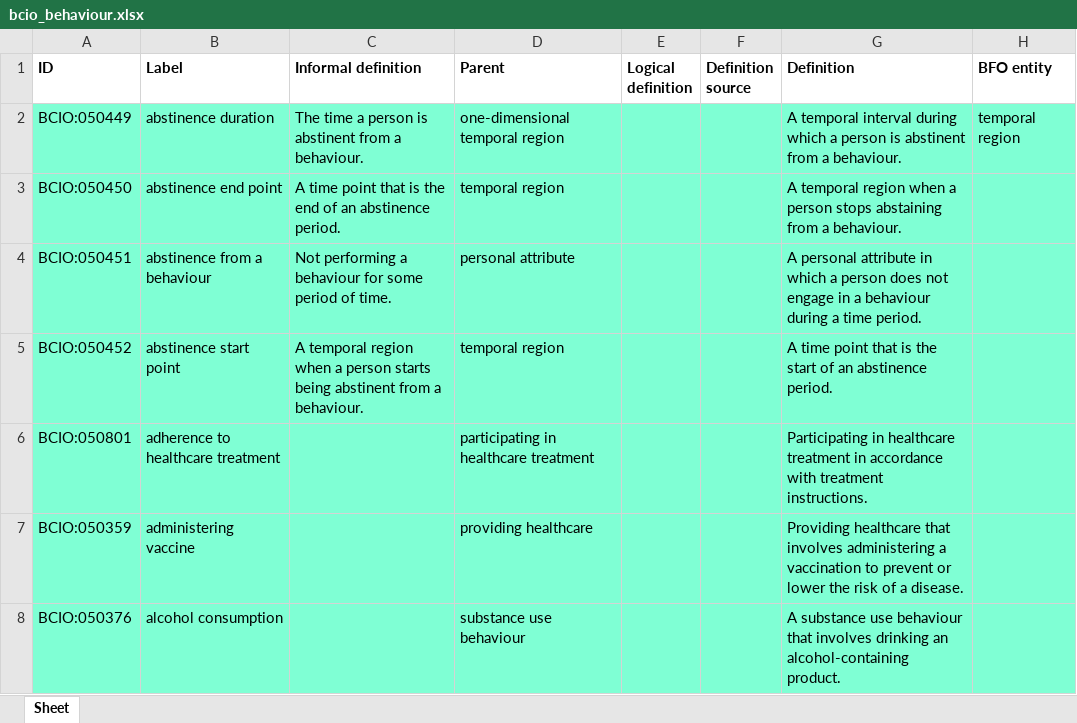
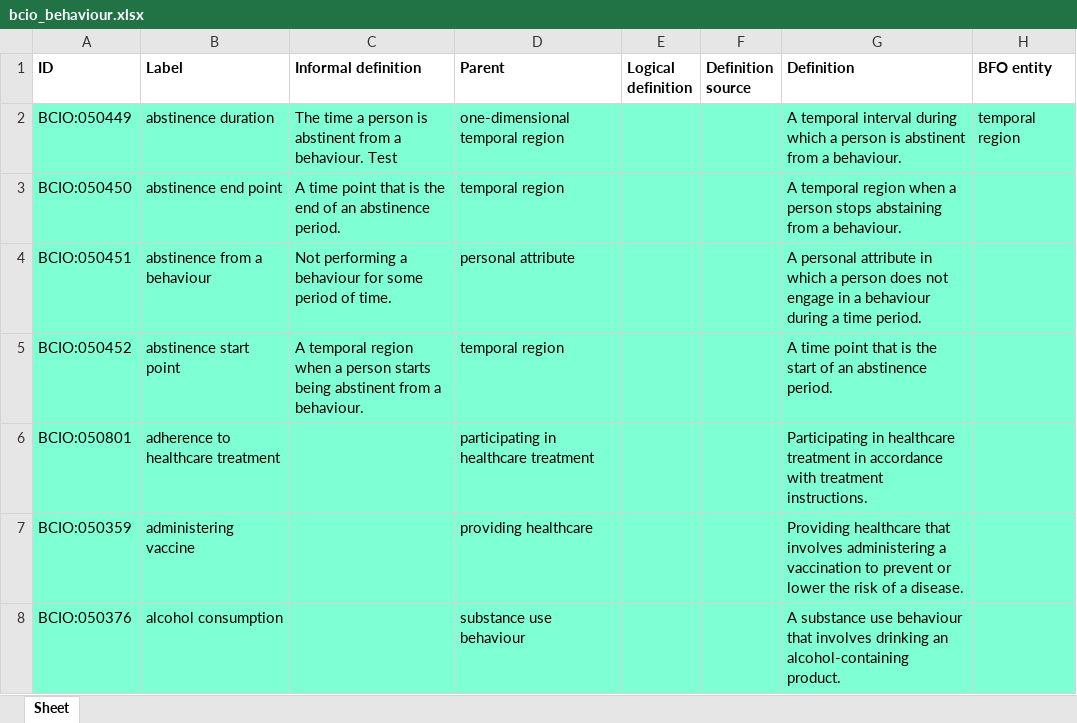
Before and after one commit to b-gehrke/BCIO, an Excel workbook: Behaviour/bcio_behaviour.xlsx, sheet Sheet, drawn as a sheet; only a part is shown; values as stored, in another font and other column widths than the file's, no borders; the diff names each change by its address in the sheet, - before the commit and + after, or states it on an @@ line.

Commit message:
Updating bcio_behaviour.xlsx

```diff
--- a/Behaviour/bcio_behaviour.xlsx (sheet Sheet)
+++ b/Behaviour/bcio_behaviour.xlsx (sheet Sheet)
-C2 (Informal definition): …a behaviour.
+C2 (Informal definition): …a behaviour. Test
```
